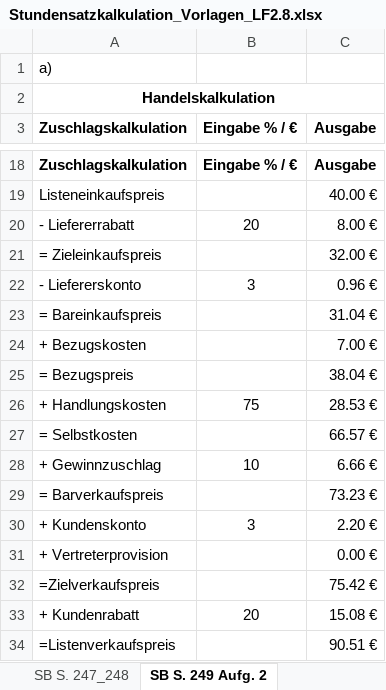
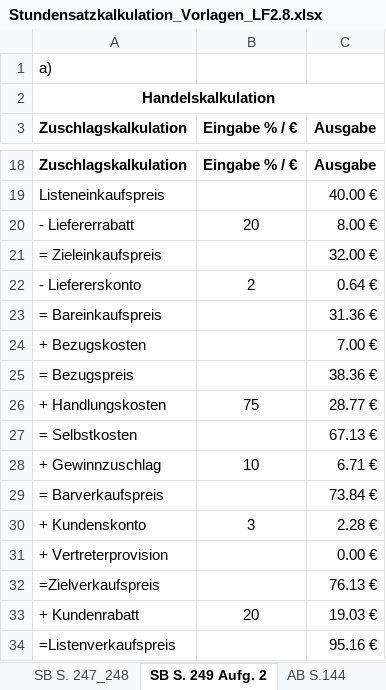
Before and after one commit to DavidSt2023/Danger_Gang_GVI, an Excel workbook: GVI & WUB/LS2/Stundensatzkalkulation_Vorlagen_LF2.8.xlsx, sheet SB S. 249 Aufg. 2, drawn as a sheet; only a part is shown, gaps mark what is left out; values as stored, in another font and other column widths than the file's, no borders; removed rows and columns are numbered as before the commit, all else as after; the diff names each change by its address in the sheet, - before the commit and + after, or states it on an @@ line.

```diff
--- a/GVI & WUB/LS2/Stundensatzkalkulation_Vorlagen_LF2.8.xlsx (sheet SB S. 249 Aufg. 2)
+++ b/GVI & WUB/LS2/Stundensatzkalkulation_Vorlagen_LF2.8.xlsx (sheet SB S. 249 Aufg. 2)
+sheet tab: AB S.144
-row 22: - Liefererskonto | 3 | 0.96 €
-row 23: = Bareinkaufspreis |  | 31.04 €
+row 22: - Liefererskonto | 2 | 0.64 €
+row 23: = Bareinkaufspreis |  | 31.36 €
-C25 (Ausgabe): 38.04 €
+C25 (Ausgabe): 38.36 €
-C26 (Ausgabe): 28.53 €
+C26 (Ausgabe): 28.77 €
-C27 (Ausgabe): 66.57 €
+C27 (Ausgabe): 67.13 €
-C28 (Ausgabe): 6.66 €
+C28 (Ausgabe): 6.71 €
-C29 (Ausgabe): 73.23 €
+C29 (Ausgabe): 73.84 €
-C30 (Ausgabe): 2.20 €
+C30 (Ausgabe): 2.28 €
-C32 (Ausgabe): 75.42 €
+C32 (Ausgabe): 76.13 €
-C33 (Ausgabe): 15.08 €
+C33 (Ausgabe): 19.03 €
-C34 (Ausgabe): 90.51 €
+C34 (Ausgabe): 95.16 €
```
